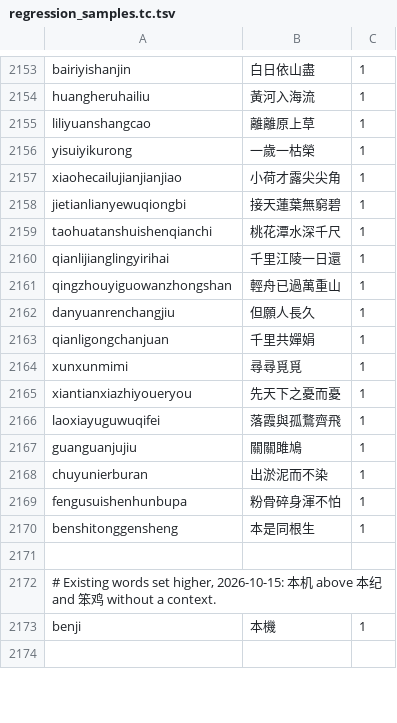
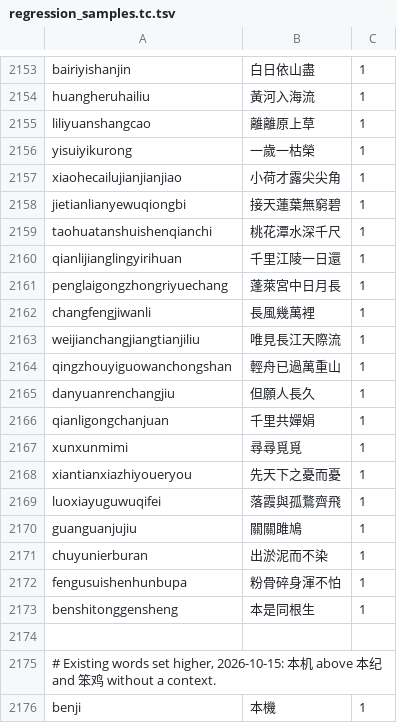
Before and after one commit to shenmin/cassotis-lexicon, a TSV file: manifests/regression_samples.tc.tsv, drawn as a sheet; only a part is shown, gaps mark what is left out; the shorter side is filled out with more unchanged rows.

```diff
--- a/manifests/regression_samples.tc.tsv
+++ b/manifests/regression_samples.tc.tsv
@@ -2159,4 +2159,7 @@ jietianlianyewuqiongbi	接天蓮葉無窮碧	1
 taohuatanshuishenqianchi	桃花潭水深千尺	1
-qianlijianglingyirihai	千里江陵一日還	1
-qingzhouyiguowanzhongshan	輕舟已過萬重山	1
+qianlijianglingyirihuan	千里江陵一日還	1
+penglaigongzhongriyuechang	蓬萊宮中日月長	1
+changfengjiwanli	長風幾萬裡	1
+weijianchangjiangtianjiliu	唯見長江天際流	1
+qingzhouyiguowanchongshan	輕舟已過萬重山	1
 danyuanrenchangjiu	但願人長久	1
@@ -2165,3 +2168,3 @@ xunxunmimi	尋尋覓覓	1
 xiantianxiazhiyoueryou	先天下之憂而憂	1
-laoxiayuguwuqifei	落霞與孤鶩齊飛	1
+luoxiayuguwuqifei	落霞與孤鶩齊飛	1
 guanguanjujiu	關關雎鳩	1
```
Also changed, not shown: manifests/curated_daily_phrases.tsv, manifests/regression_samples.sc.tsv, 21 other files.
